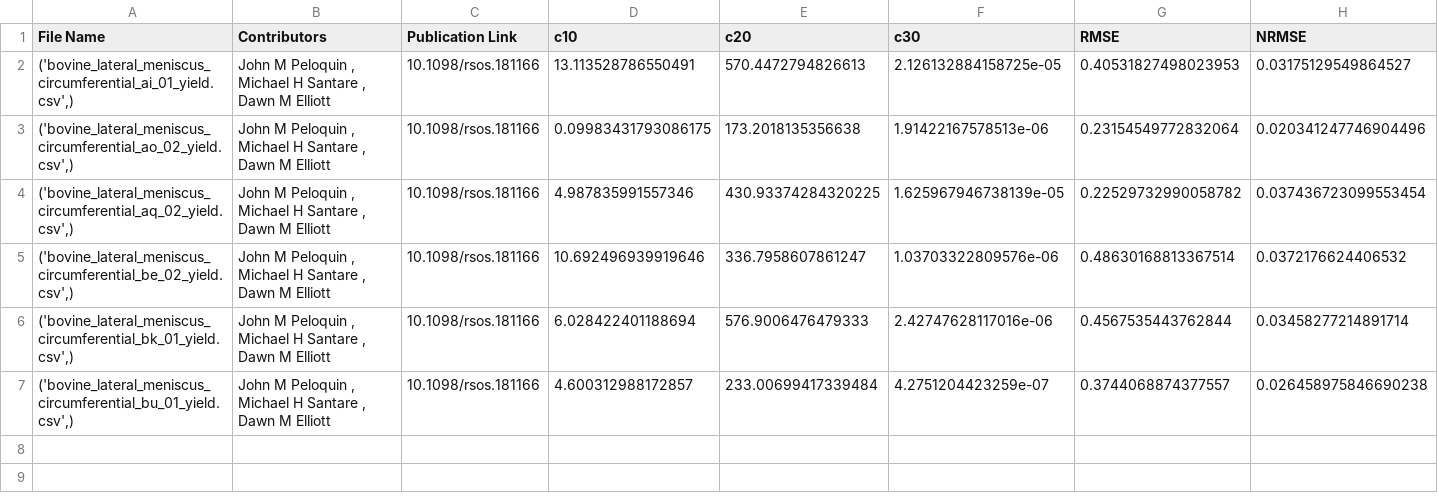
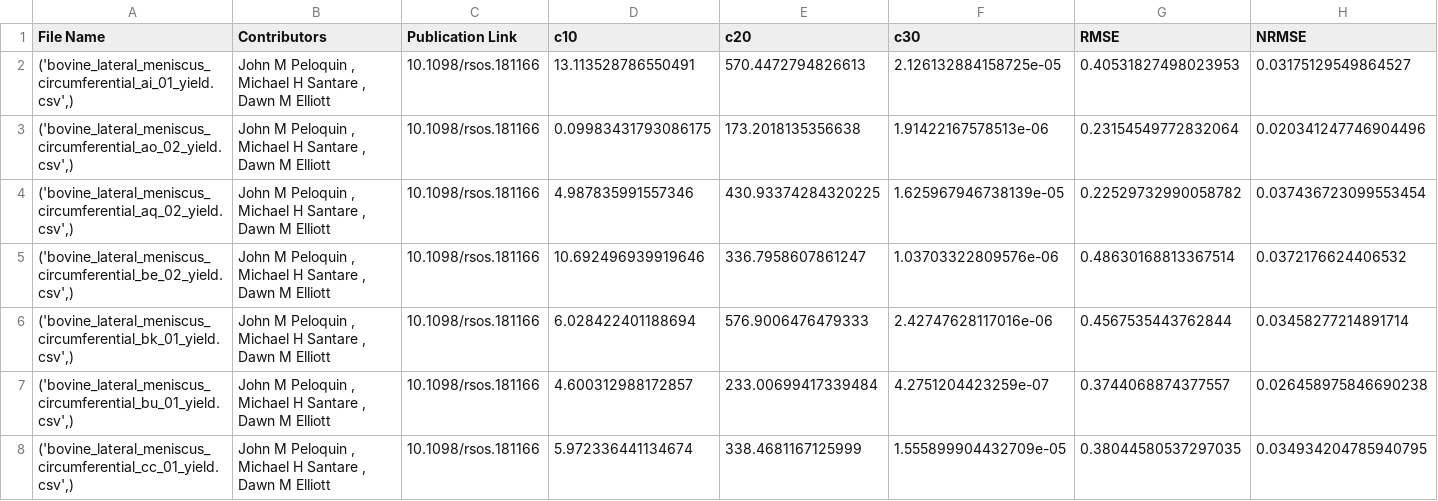
Before and after one commit to fit2tissue-db/ModelParameters, a CSV file: Yeoh.csv, drawn as a sheet; only a part is shown; rows hold the shown columns only; the diff names each change by its address in the sheet, - before the commit and + after, or states it on an @@ line.

Commit message:
Append results for None with note

```diff
--- a/Yeoh.csv
+++ b/Yeoh.csv
+row 8: ('bovine_lateral_meniscus_circumferential_cc_01_yield.csv',) | John M Peloquin , Michael H Santare , Dawn M Elliott | 10.1098/rsos.181166 | 5.972336441134674 | 338.4681167125999 | 1.555899904432709e-05 | 0.38044580537297035 | 0.034934204785940795
```
